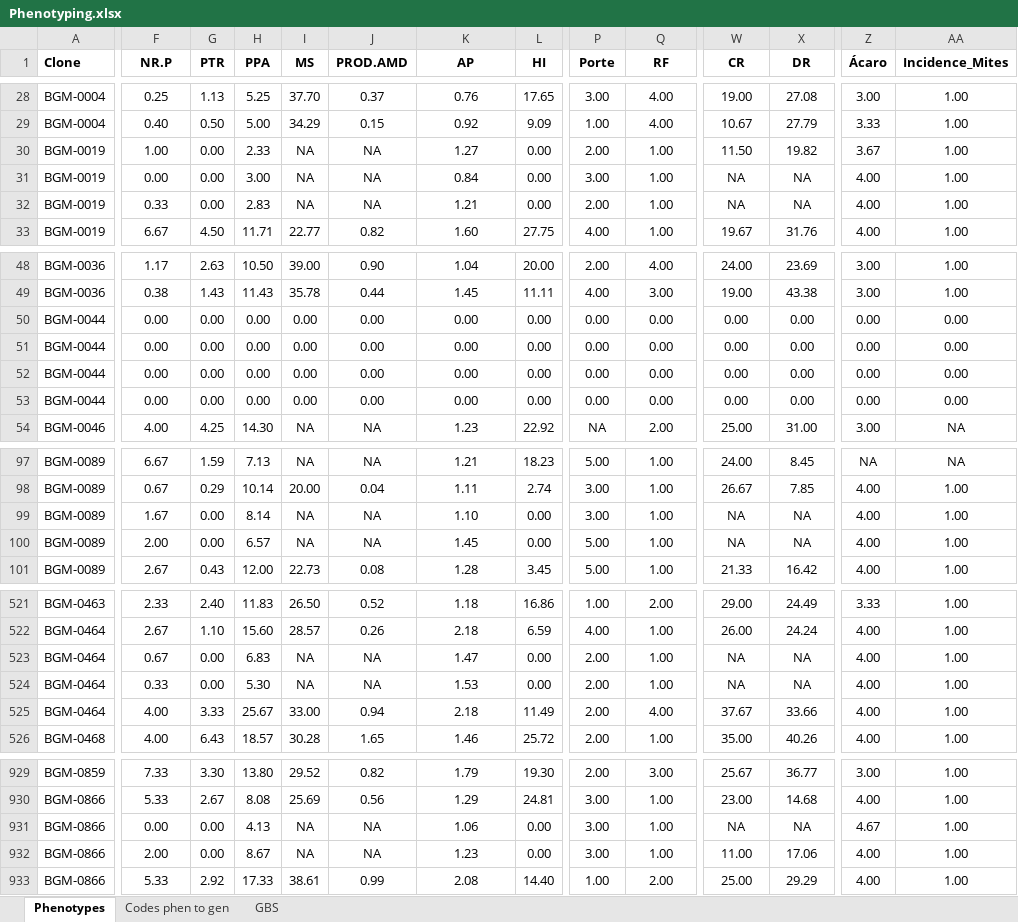
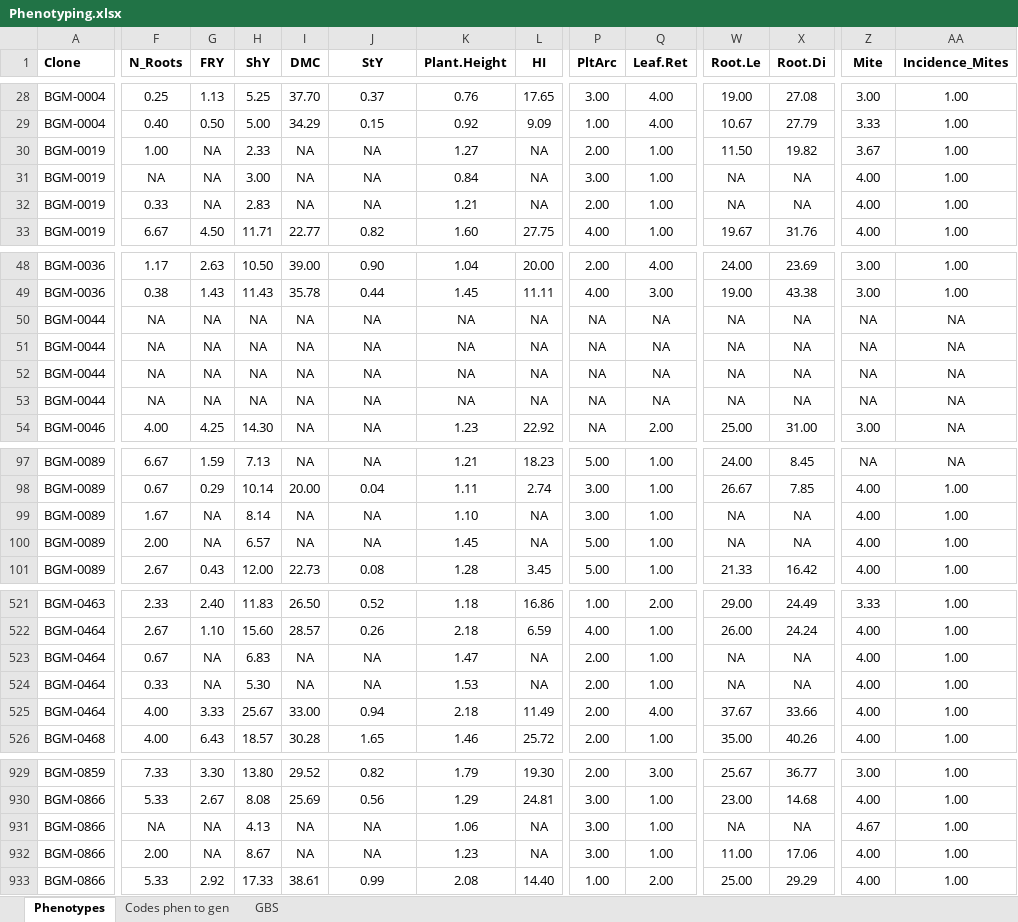
Before and after one commit to WevertonGomesCosta/Genomic-Selection-for-Drought-Tolerance-Using-Genome-Wide-SNPs-in-Casava, an Excel workbook: data/Phenotyping.xlsx, sheet Phenotypes, drawn as a sheet; only a part is shown, gaps mark what is left out; values as stored, in another font and other column widths than the file's, no borders; the diff covers the shown part only; the diff names each change by its address in the sheet, - before the commit and + after, or states it on an @@ line.

Commit message:
Update phenotype data

```diff
--- a/data/Phenotyping.xlsx (sheet Phenotypes)
+++ b/data/Phenotyping.xlsx (sheet Phenotypes)
-F1: NR.P
+F1: N_Roots
-G1: PTR
+G1: FRY
-H1: PPA
+H1: ShY
-I1: MS
+I1: DMC
-J1: PROD.AMD
+J1: StY
-K1: AP
+K1: Plant.Height
-P1: Porte
+P1: PltArc
-Q1: RF
+Q1: Leaf.Ret
-W1: CR
+W1: Root.Le
-X1: DR
+X1: Root.Di
-Z1: Ácaro
+Z1: Mite
-G30:G32 (FRY): 0.00
+G30:G32 (FRY): NA
-L30:L32 (HI): 0.00
+L30:L32 (HI): NA
-F31 (N_Roots): 0.00
+F31 (N_Roots): NA
-F50:F53 (N_Roots): 0.00
+F50:F53 (N_Roots): NA
-G50:G53 (FRY): 0.00
+G50:G53 (FRY): NA
-H50:H53 (ShY): 0.00
+H50:H53 (ShY): NA
-I50:I53 (DMC): 0.00
+I50:I53 (DMC): NA
-J50:J53 (StY): 0.00
+J50:J53 (StY): NA
-K50:K53 (Plant.Height): 0.00
+K50:K53 (Plant.Height): NA
-L50:L53 (HI): 0.00
+L50:L53 (HI): NA
-P50:P53 (PltArc): 0.00
+P50:P53 (PltArc): NA
-Q50:Q53 (Leaf.Ret): 0.00
+Q50:Q53 (Leaf.Ret): NA
-W50:W53 (Root.Le): 0.00
+W50:W53 (Root.Le): NA
-X50:X53 (Root.Di): 0.00
+X50:X53 (Root.Di): NA
-Z50:Z53 (Mite): 0.00
+Z50:Z53 (Mite): NA
-AA50:AA53 (Incidence_Mites): 0.00
+AA50:AA53 (Incidence_Mites): NA
-G99:G100 (FRY): 0.00
+G99:G100 (FRY): NA
-L99:L100 (HI): 0.00
+L99:L100 (HI): NA
-G523:G524 (FRY): 0.00
+G523:G524 (FRY): NA
-L523:L524 (HI): 0.00
+L523:L524 (HI): NA
-F931 (N_Roots): 0.00
+F931 (N_Roots): NA
-G931:G932 (FRY): 0.00
+G931:G932 (FRY): NA
-L931:L932 (HI): 0.00
+L931:L932 (HI): NA
```
Also changed, not shown: 37 edited cells elsewhere in this sheet.
